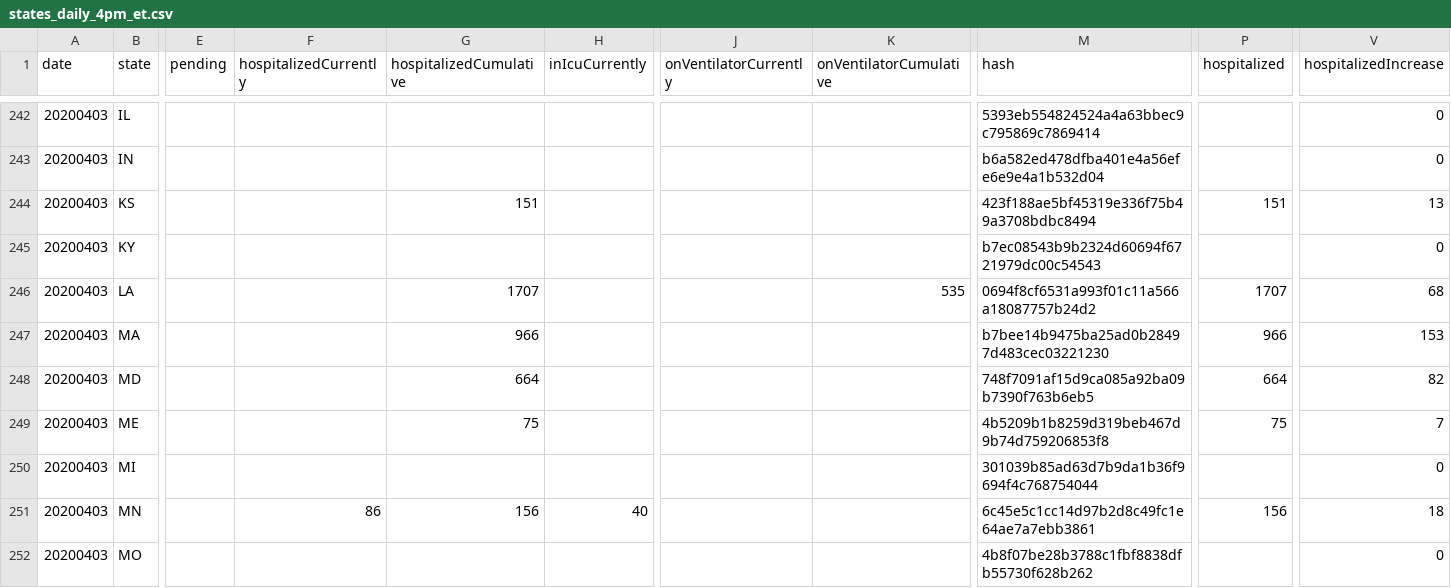
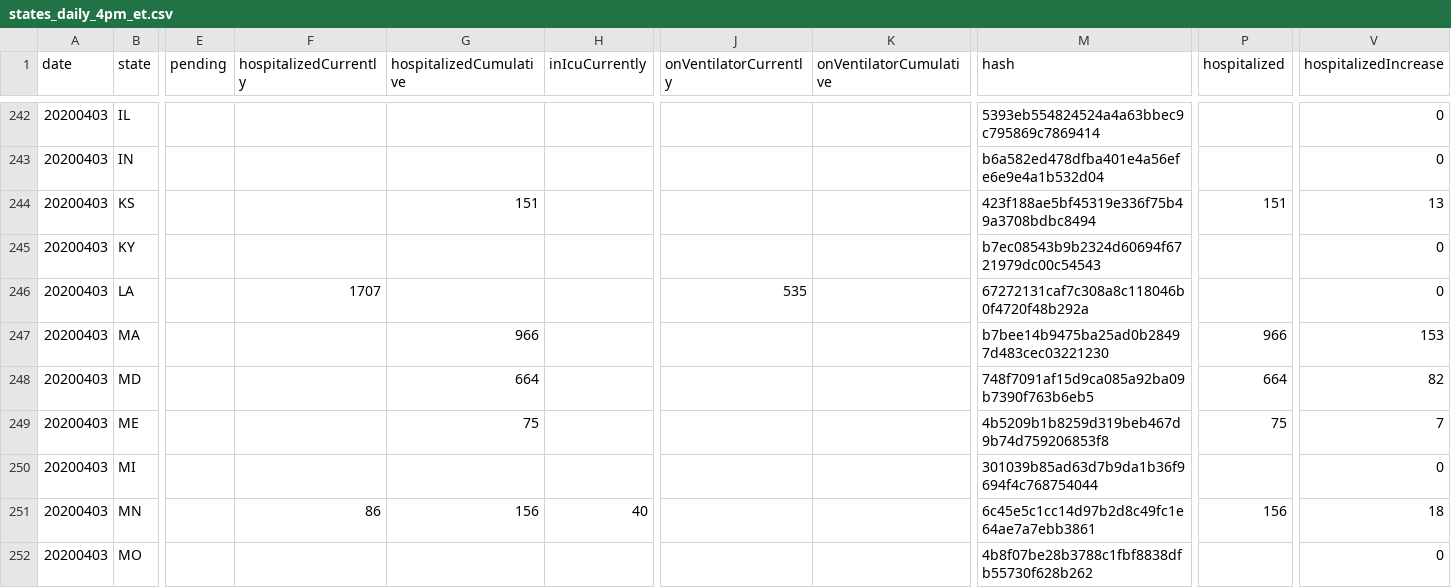
Before and after one commit to smike/covid-tracking-data, a CSV file: data/states_daily_4pm_et.csv, drawn as a sheet; only a part is shown, gaps mark what is left out; the diff covers the shown part only; the diff names each change by its address in the sheet, - before the commit and + after, or states it on an @@ line.

```diff
--- a/data/states_daily_4pm_et.csv
+++ b/data/states_daily_4pm_et.csv
-F246 (hospitalizedCurrently): (empty)
+F246 (hospitalizedCurrently): 1707
-G246 (hospitalizedCumulative): 1707
+G246 (hospitalizedCumulative): (empty)
-J246 (onVentilatorCurrently): (empty)
+J246 (onVentilatorCurrently): 535
-K246 (onVentilatorCumulative): 535
+K246 (onVentilatorCumulative): (empty)
-M246 (hash): 0694f8cf6531a993f01c11a566a18087757b24d2
+M246 (hash): 67272131caf7c308a8c118046b0f4720f48b292a
-P246 (hospitalized): 1707
+P246 (hospitalized): (empty)
-V246 (hospitalizedIncrease): 68
+V246 (hospitalizedIncrease): 0
```
Also changed, not shown: 78 edited cells elsewhere in this file, data/states_current.csv.
